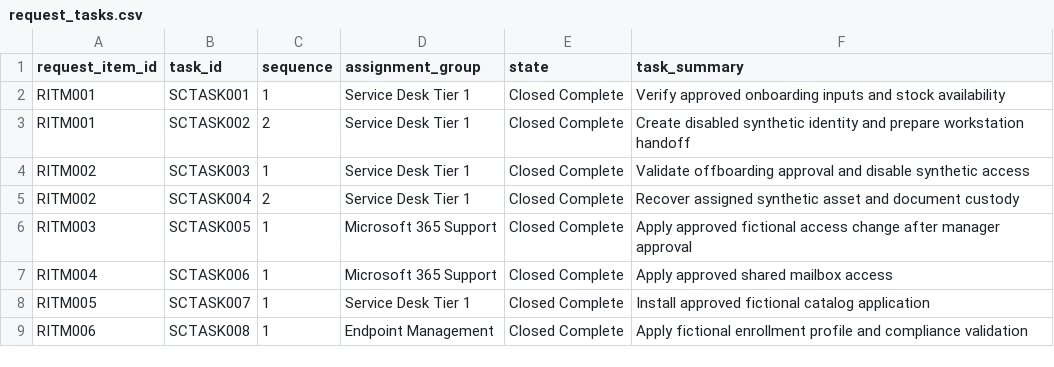
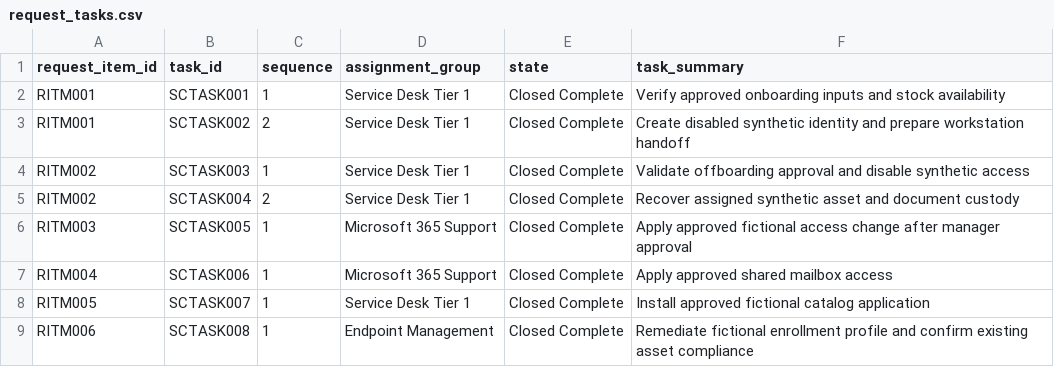
Before and after one commit to vxti-glitch/enterprise-helpdesk-operations-lab, a CSV file: data/request_tasks.csv, drawn as a sheet; the diff names each change by its address in the sheet, - before the commit and + after, or states it on an @@ line.

```diff
--- a/data/request_tasks.csv
+++ b/data/request_tasks.csv
-F9 (task_summary): Apply fictional enrollment profile and compliance validation
+F9 (task_summary): Remediate fictional enrollment profile and confirm existing asset compliance
```
Also changed, not shown: data/request_items.csv, data/servicenow_import/incidents.csv, 50 other files.
